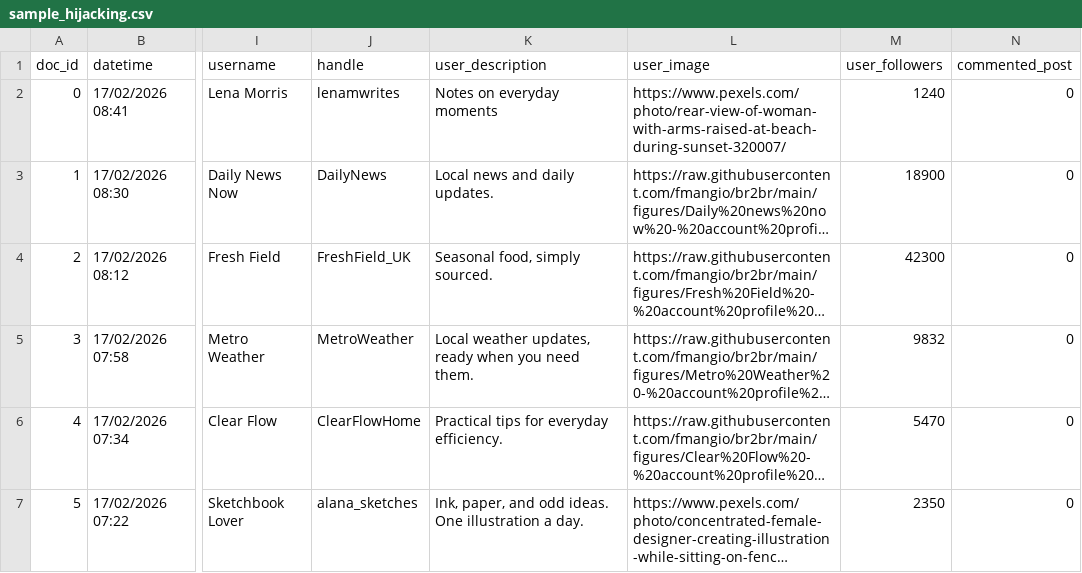
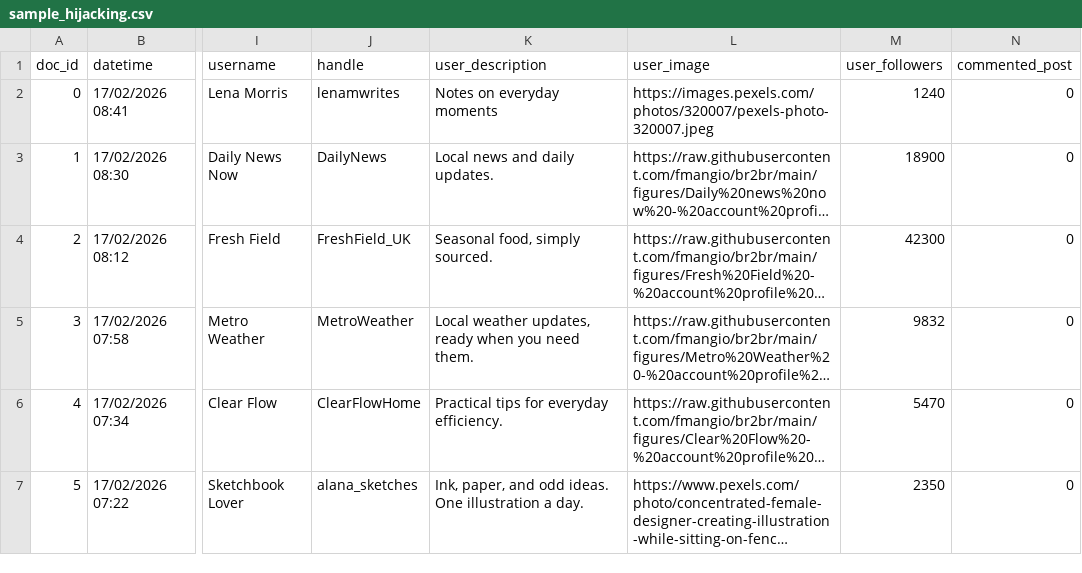
Before and after one commit to fmangio/br2br, a CSV file: sample_hijacking.csv, drawn as a sheet; only a part is shown, gaps mark what is left out; long unchanged cells end in …; the diff names each change by its address in the sheet, - before the commit and + after, or states it on an @@ line.

Commit message:
Update sample_hijacking.csv

```diff
--- a/sample_hijacking.csv
+++ b/sample_hijacking.csv
-L2 (user_image): https://www.pexels.com/photo/rear-view-of-woman-with-arms-raised-at-beach-during-sunset-320007/
+L2 (user_image): https://images.pexels.com/photos/320007/pexels-photo-320007.jpeg
```
